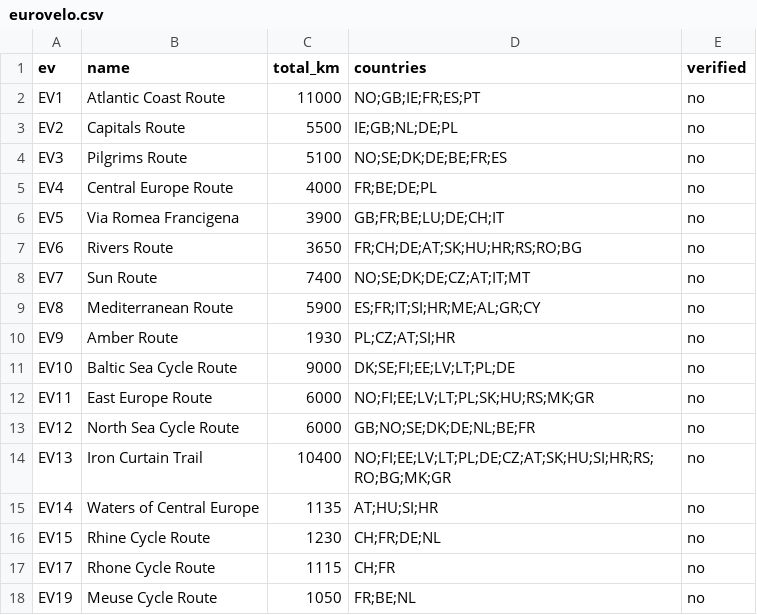
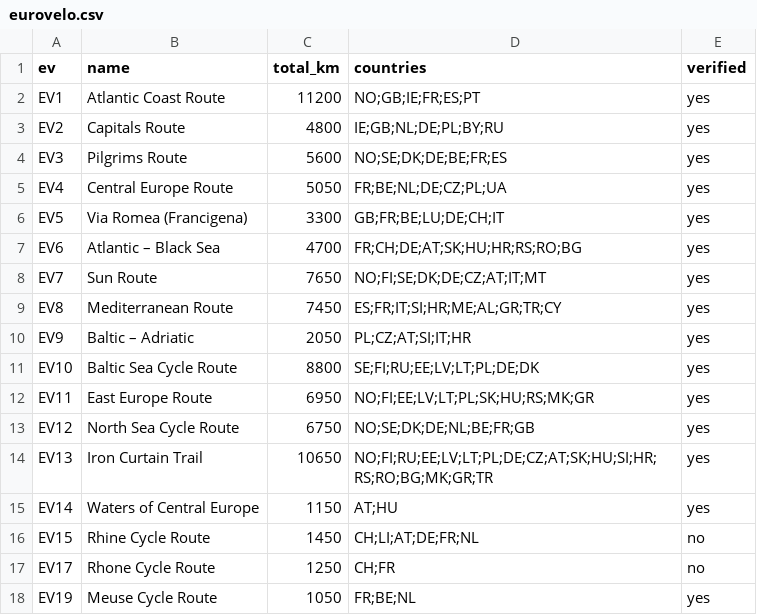
Before and after one commit to basvn123/carta-travel-app, a CSV file: data/reports/validation/cycling/reference/eurovelo.csv, drawn as a sheet.

```diff
--- a/data/reports/validation/cycling/reference/eurovelo.csv
+++ b/data/reports/validation/cycling/reference/eurovelo.csv
@@ -1,18 +1,18 @@
 ev,name,total_km,countries,verified
-EV1,Atlantic Coast Route,11000,NO;GB;IE;FR;ES;PT,no
-EV2,Capitals Route,5500,IE;GB;NL;DE;PL,no
-EV3,Pilgrims Route,5100,NO;SE;DK;DE;BE;FR;ES,no
-EV4,Central Europe Route,4000,FR;BE;DE;PL,no
-EV5,Via Romea Francigena,3900,GB;FR;BE;LU;DE;CH;IT,no
-EV6,Rivers Route,3650,FR;CH;DE;AT;SK;HU;HR;RS;RO;BG,no
-EV7,Sun Route,7400,NO;SE;DK;DE;CZ;AT;IT;MT,no
-EV8,Mediterranean Route,5900,ES;FR;IT;SI;HR;ME;AL;GR;CY,no
-EV9,Amber Route,1930,PL;CZ;AT;SI;HR,no
-EV10,Baltic Sea Cycle Route,9000,DK;SE;FI;EE;LV;LT;PL;DE,no
-EV11,East Europe Route,6000,NO;FI;EE;LV;LT;PL;SK;HU;RS;MK;GR,no
-EV12,North Sea Cycle Route,6000,GB;NO;SE;DK;DE;NL;BE;FR,no
-EV13,Iron Curtain Trail,10400,NO;FI;EE;LV;LT;PL;DE;CZ;AT;SK;HU;SI;HR;RS;RO;BG;MK;GR,no
-EV14,Waters of Central Europe,1135,AT;HU;SI;HR,no
-EV15,Rhine Cycle Route,1230,CH;FR;DE;NL,no
-EV17,Rhone Cycle Route,1115,CH;FR,no
-EV19,Meuse Cycle Route,1050,FR;BE;NL,no
+EV1,Atlantic Coast Route,11200,NO;GB;IE;FR;ES;PT,yes
+EV2,Capitals Route,4800,IE;GB;NL;DE;PL;BY;RU,yes
+EV3,Pilgrims Route,5600,NO;SE;DK;DE;BE;FR;ES,yes
+EV4,Central Europe Route,5050,FR;BE;NL;DE;CZ;PL;UA,yes
+EV5,Via Romea (Francigena),3300,GB;FR;BE;LU;DE;CH;IT,yes
+EV6,Atlantic – Black Sea,4700,FR;CH;DE;AT;SK;HU;HR;RS;RO;BG,yes
+EV7,Sun Route,7650,NO;FI;SE;DK;DE;CZ;AT;IT;MT,yes
+EV8,Mediterranean Route,7450,ES;FR;IT;SI;HR;ME;AL;GR;TR;CY,yes
+EV9,Baltic – Adriatic,2050,PL;CZ;AT;SI;IT;HR,yes
+EV10,Baltic Sea Cycle Route,8800,SE;FI;RU;EE;LV;LT;PL;DE;DK,yes
+EV11,East Europe Route,6950,NO;FI;EE;LV;LT;PL;SK;HU;RS;MK;GR,yes
+EV12,North Sea Cycle Route,6750,NO;SE;DK;DE;NL;BE;FR;GB,yes
+EV13,Iron Curtain Trail,10650,NO;FI;RU;EE;LV;LT;PL;DE;CZ;AT;SK;HU;SI;HR;RS;RO;BG;MK;GR;TR,yes
+EV14,Waters of Central Europe,1150,AT;HU,yes
+EV15,Rhine Cycle Route,1450,CH;LI;AT;DE;FR;NL,no
+EV17,Rhone Cycle Route,1250,CH;FR,no
+EV19,Meuse Cycle Route,1050,FR;BE;NL,yes
```
Also changed, not shown: 12 other files.
